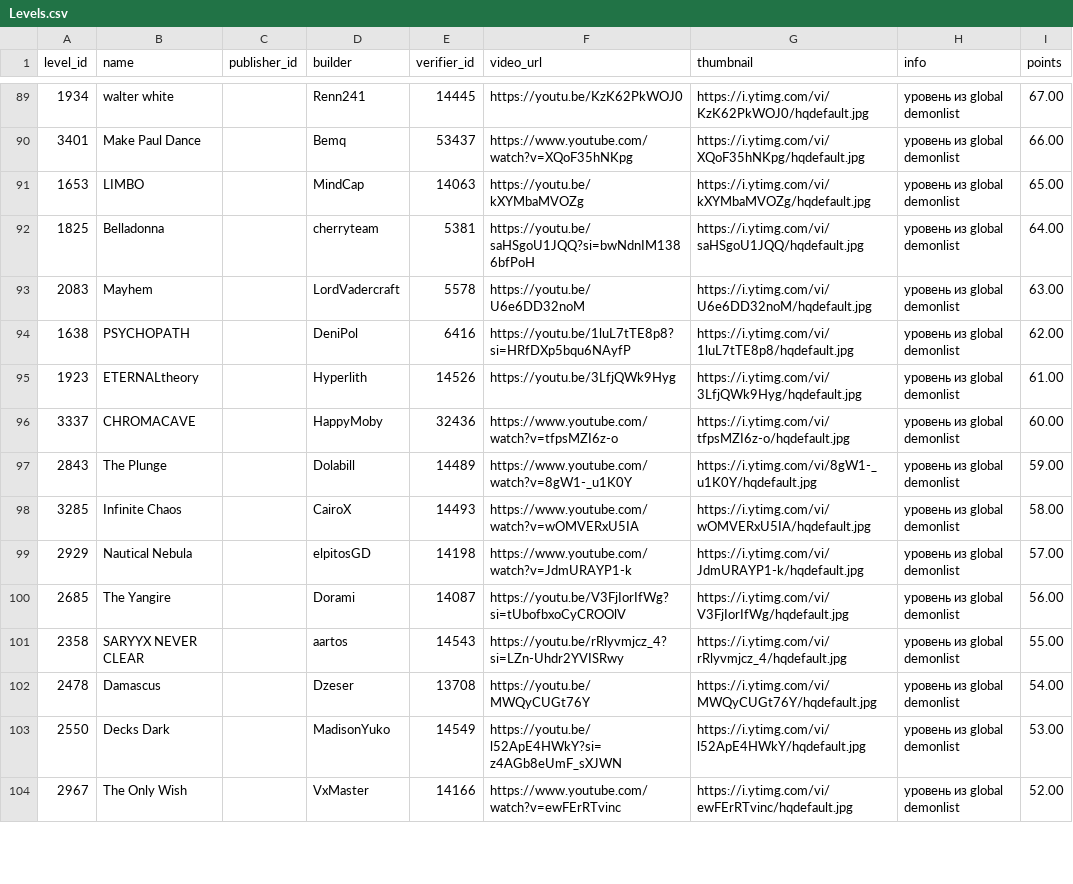
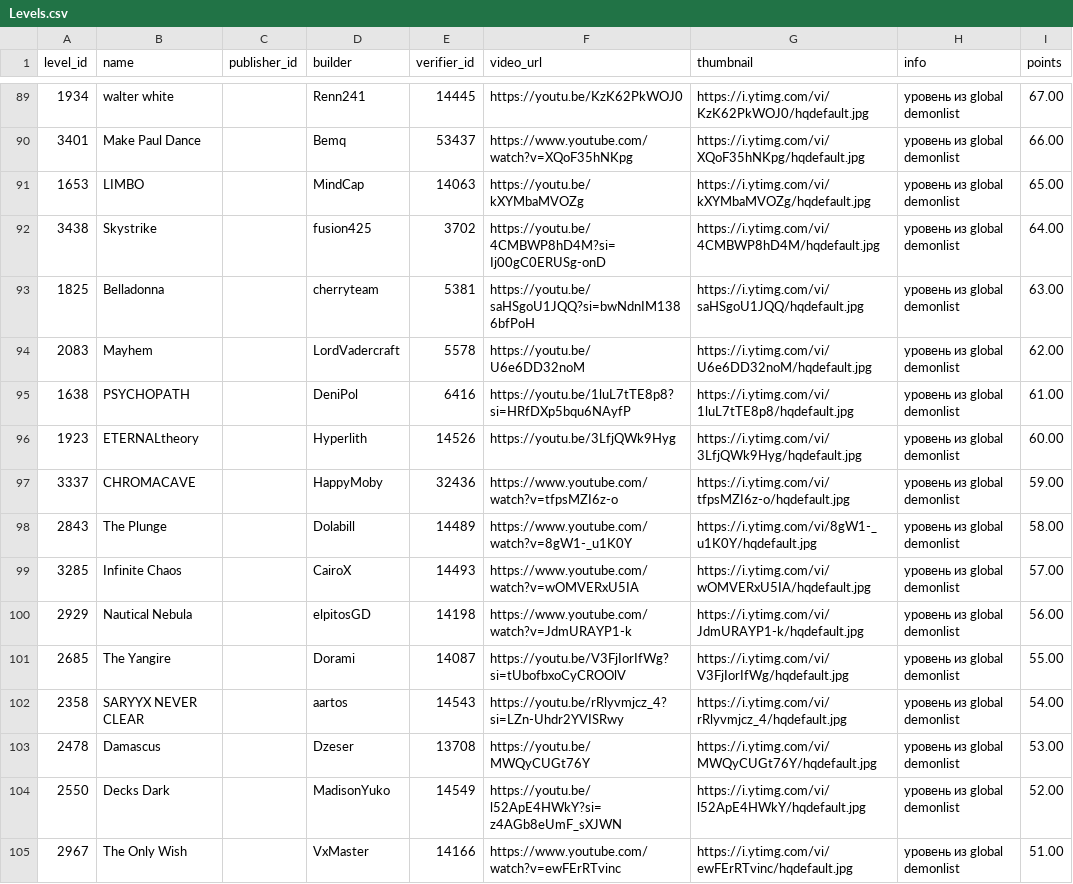
Before and after one commit to hertzzzzzz/h-cr, a CSV file: Levels.csv, drawn as a sheet; only a part is shown, gaps mark what is left out; the diff covers the shown part only.

```diff
--- a/Levels.csv
+++ b/Levels.csv
@@ -91,14 +91,15 @@
 1653,LIMBO,,MindCap,14063,https://youtu.be/kXYMbaMVOZg,https://i.ytimg.com/vi/kXYMbaMVOZg/hqdefault.jpg,уровень из global demonlist,65.00
-1825,Belladonna,,cherryteam,5381,https://youtu.be/saHSgoU1JQQ?si=bwNdnIM1386bfPoH,https://i.ytimg.com/vi/saHSgoU1JQQ/hqdefault.jpg,уровень из global demonlist,64.00
-2083,Mayhem,,LordVadercraft,5578,https://youtu.be/U6e6DD32noM,https://i.ytimg.com/vi/U6e6DD32noM/hqdefault.jpg,уровень из global demonlist,63.00
-1638,PSYCHOPATH,,DeniPol,6416,https://youtu.be/1luL7tTE8p8?si=HRfDXp5bqu6NAyfP,https://i.ytimg.com/vi/1luL7tTE8p8/hqdefault.jpg,уровень из global demonlist,62.00
-1923,ETERNALtheory,,Hyperlith,14526,https://youtu.be/3LfjQWk9Hyg,https://i.ytimg.com/vi/3LfjQWk9Hyg/hqdefault.jpg,уровень из global demonlist,61.00
-3337,CHROMACAVE,,HappyMoby,32436,https://www.youtube.com/watch?v=tfpsMZI6z-o,https://i.ytimg.com/vi/tfpsMZI6z-o/hqdefault.jpg,уровень из global demonlist,60.00
-2843,The Plunge,,Dolabill,14489,https://www.youtube.com/watch?v=8gW1-_u1K0Y,https://i.ytimg.com/vi/8gW1-_u1K0Y/hqdefault.jpg,уровень из global demonlist,59.00
-3285,Infinite Chaos,,CairoX,14493,https://www.youtube.com/watch?v=wOMVERxU5IA,https://i.ytimg.com/vi/wOMVERxU5IA/hqdefault.jpg,уровень из global demonlist,58.00
-2929,Nautical Nebula,,elpitosGD,14198,https://www.youtube.com/watch?v=JdmURAYP1-k,https://i.ytimg.com/vi/JdmURAYP1-k/hqdefault.jpg,уровень из global demonlist,57.00
-2685,The Yangire,,Dorami,14087,https://youtu.be/V3FjIorIfWg?si=tUbofbxoCyCROOlV,https://i.ytimg.com/vi/V3FjIorIfWg/hqdefault.jpg,уровень из global demonlist,56.00
-2358,SARYYX NEVER CLEAR,,aartos,14543,https://youtu.be/rRlyvmjcz_4?si=LZn-Uhdr2YVISRwy,https://i.ytimg.com/vi/rRlyvmjcz_4/hqdefault.jpg,уровень из global demonlist,55.00
-2478,Damascus,,Dzeser,13708,https://youtu.be/MWQyCUGt76Y,https://i.ytimg.com/vi/MWQyCUGt76Y/hqdefault.jpg,уровень из global demonlist,54.00
-2550,Decks Dark,,MadisonYuko,14549,https://youtu.be/l52ApE4HWkY?si=z4AGb8eUmF_sXJWN,https://i.ytimg.com/vi/l52ApE4HWkY/hqdefault.jpg,уровень из global demonlist,53.00
-2967,The Only Wish,,VxMaster,14166,https://www.youtube.com/watch?v=ewFErRTvinc,https://i.ytimg.com/vi/ewFErRTvinc/hqdefault.jpg,уровень из global demonlist,52.00
+3438,Skystrike,,fusion425,3702,https://youtu.be/4CMBWP8hD4M?si=Ij00gC0ERUSg-onD,https://i.ytimg.com/vi/4CMBWP8hD4M/hqdefault.jpg,уровень из global demonlist,64.00
+1825,Belladonna,,cherryteam,5381,https://youtu.be/saHSgoU1JQQ?si=bwNdnIM1386bfPoH,https://i.ytimg.com/vi/saHSgoU1JQQ/hqdefault.jpg,уровень из global demonlist,63.00
+2083,Mayhem,,LordVadercraft,5578,https://youtu.be/U6e6DD32noM,https://i.ytimg.com/vi/U6e6DD32noM/hqdefault.jpg,уровень из global demonlist,62.00
+1638,PSYCHOPATH,,DeniPol,6416,https://youtu.be/1luL7tTE8p8?si=HRfDXp5bqu6NAyfP,https://i.ytimg.com/vi/1luL7tTE8p8/hqdefault.jpg,уровень из global demonlist,61.00
+1923,ETERNALtheory,,Hyperlith,14526,https://youtu.be/3LfjQWk9Hyg,https://i.ytimg.com/vi/3LfjQWk9Hyg/hqdefault.jpg,уровень из global demonlist,60.00
+3337,CHROMACAVE,,HappyMoby,32436,https://www.youtube.com/watch?v=tfpsMZI6z-o,https://i.ytimg.com/vi/tfpsMZI6z-o/hqdefault.jpg,уровень из global demonlist,59.00
+2843,The Plunge,,Dolabill,14489,https://www.youtube.com/watch?v=8gW1-_u1K0Y,https://i.ytimg.com/vi/8gW1-_u1K0Y/hqdefault.jpg,уровень из global demonlist,58.00
+3285,Infinite Chaos,,CairoX,14493,https://www.youtube.com/watch?v=wOMVERxU5IA,https://i.ytimg.com/vi/wOMVERxU5IA/hqdefault.jpg,уровень из global demonlist,57.00
+2929,Nautical Nebula,,elpitosGD,14198,https://www.youtube.com/watch?v=JdmURAYP1-k,https://i.ytimg.com/vi/JdmURAYP1-k/hqdefault.jpg,уровень из global demonlist,56.00
+2685,The Yangire,,Dorami,14087,https://youtu.be/V3FjIorIfWg?si=tUbofbxoCyCROOlV,https://i.ytimg.com/vi/V3FjIorIfWg/hqdefault.jpg,уровень из global demonlist,55.00
+2358,SARYYX NEVER CLEAR,,aartos,14543,https://youtu.be/rRlyvmjcz_4?si=LZn-Uhdr2YVISRwy,https://i.ytimg.com/vi/rRlyvmjcz_4/hqdefault.jpg,уровень из global demonlist,54.00
+2478,Damascus,,Dzeser,13708,https://youtu.be/MWQyCUGt76Y,https://i.ytimg.com/vi/MWQyCUGt76Y/hqdefault.jpg,уровень из global demonlist,53.00
+2550,Decks Dark,,MadisonYuko,14549,https://youtu.be/l52ApE4HWkY?si=z4AGb8eUmF_sXJWN,https://i.ytimg.com/vi/l52ApE4HWkY/hqdefault.jpg,уровень из global demonlist,52.00
+2967,The Only Wish,,VxMaster,14166,https://www.youtube.com/watch?v=ewFErRTvinc,https://i.ytimg.com/vi/ewFErRTvinc/hqdefault.jpg,уровень из global demonlist,51.00
```
Also changed, not shown: 1 added row, 1 removed row and 108 edited cells elsewhere in this file, Players.csv, Records.csv.
